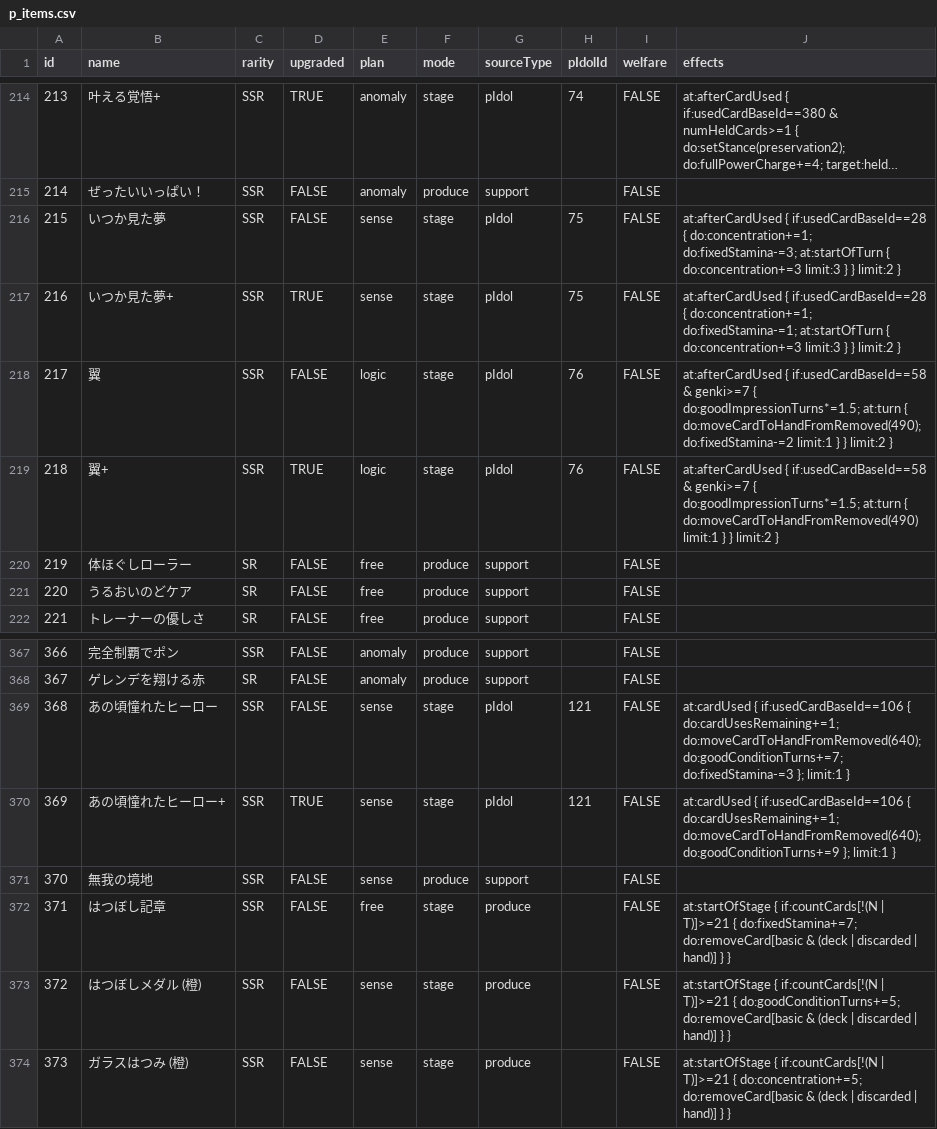
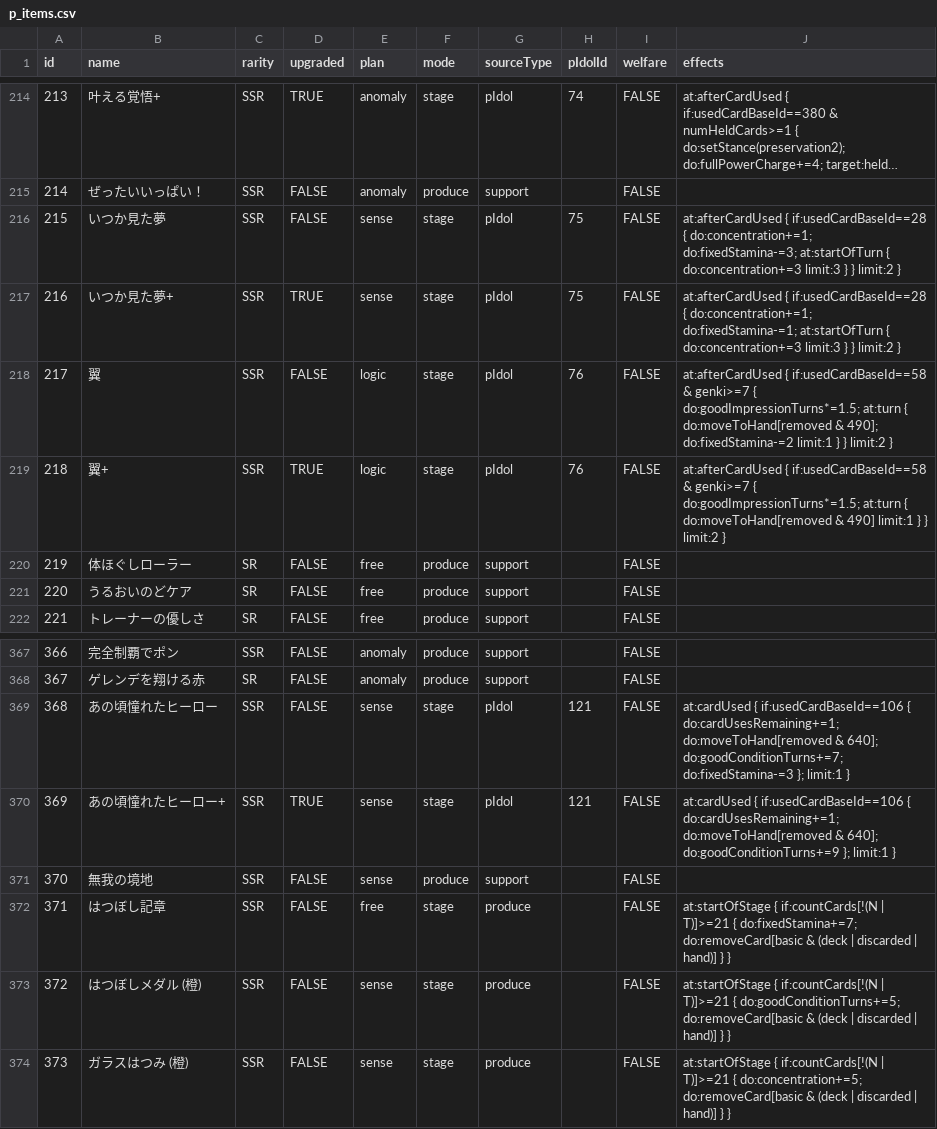
Before and after one commit to surisuririsu/gakumas-tools, a CSV file: packages/gakumas-data/csv/p_items.csv, drawn as a sheet; only a part is shown, gaps mark what is left out; long unchanged cells end in ….

```diff
--- a/packages/gakumas-data/csv/p_items.csv
+++ b/packages/gakumas-data/csv/p_items.csv
@@ -217,4 +217,4 @@ id,name,rarity,upgraded,plan,mode,sourceType,pIdolId,welfare,effects
 216,いつか見た夢+,SSR,TRUE,sense,stage,pIdol,75,FALSE,at:afterCardUsed { if:usedCardBaseId==28 { do:concentration+=1; do:fixedStamina-=1; at:startOfTurn { do:concentration+=3 limit:3 } } limit:2 }
-217,翼,SSR,FALSE,logic,stage,pIdol,76,FALSE,at:afterCardUsed { if:usedCardBaseId==58 & genki>=7 { do:goodImpressionTurns*=1.5; at:turn { do:moveCardToHandFromRemoved(490); do:fixedStamina-=2 limit:1 } } limit:2 }
-218,翼+,SSR,TRUE,logic,stage,pIdol,76,FALSE,at:afterCardUsed { if:usedCardBaseId==58 & genki>=7 { do:goodImpressionTurns*=1.5; at:turn { do:moveCardToHandFromRemoved(490) limit:1 } } limit:2 }
+217,翼,SSR,FALSE,logic,stage,pIdol,76,FALSE,at:afterCardUsed { if:usedCardBaseId==58 & genki>=7 { do:goodImpressionTurns*=1.5; at:turn { do:moveToHand[removed & 490]; do:fixedStamina-=2 limit:1 } } limit:2 }
+218,翼+,SSR,TRUE,logic,stage,pIdol,76,FALSE,at:afterCardUsed { if:usedCardBaseId==58 & genki>=7 { do:goodImpressionTurns*=1.5; at:turn { do:moveToHand[removed & 490] limit:1 } } limit:2 }
 219,体ほぐしローラー,SR,FALSE,free,produce,support,,FALSE,
@@ -368,4 +368,4 @@ id,name,rarity,upgraded,plan,mode,sourceType,pIdolId,welfare,effects
 367,ゲレンデを翔ける赤,SR,FALSE,anomaly,produce,support,,FALSE,
-368,あの頃憧れたヒーロー,SSR,FALSE,sense,stage,pIdol,121,FALSE,at:cardUsed { if:usedCardBaseId==106 { do:cardUsesRemaining+=1; do:moveCardToHandFromRemoved(640); do:goodConditionTurns+=7; do:fixedStamina-=3 }; limit:1 }
-369,あの頃憧れたヒーロー+,SSR,TRUE,sense,stage,pIdol,121,FALSE,at:cardUsed { if:usedCardBaseId==106 { do:cardUsesRemaining+=1; do:moveCardToHandFromRemoved(640); do:goodConditionTurns+=9 }; limit:1 }
+368,あの頃憧れたヒーロー,SSR,FALSE,sense,stage,pIdol,121,FALSE,at:cardUsed { if:usedCardBaseId==106 { do:cardUsesRemaining+=1; do:moveToHand[removed & 640]; do:goodConditionTurns+=7; do:fixedStamina-=3 }; limit:1 }
+369,あの頃憧れたヒーロー+,SSR,TRUE,sense,stage,pIdol,121,FALSE,at:cardUsed { if:usedCardBaseId==106 { do:cardUsesRemaining+=1; do:moveToHand[removed & 640]; do:goodConditionTurns+=9 }; limit:1 }
 370,無我の境地,SSR,FALSE,sense,produce,support,,FALSE,
```
Also changed, not shown: 4 other files.
